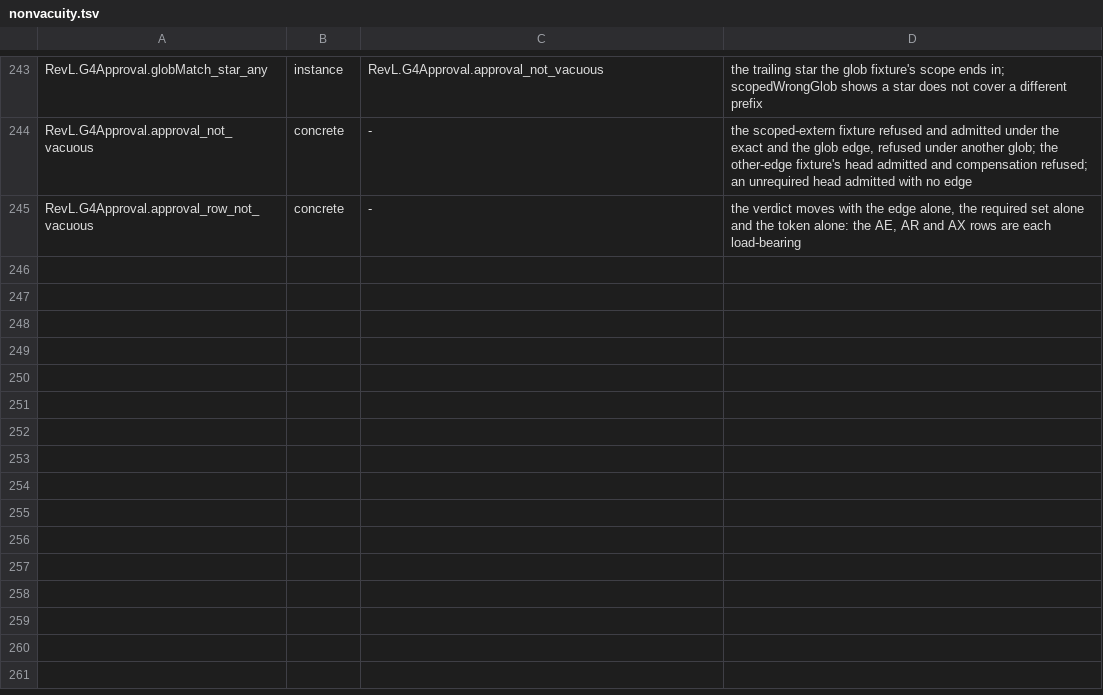
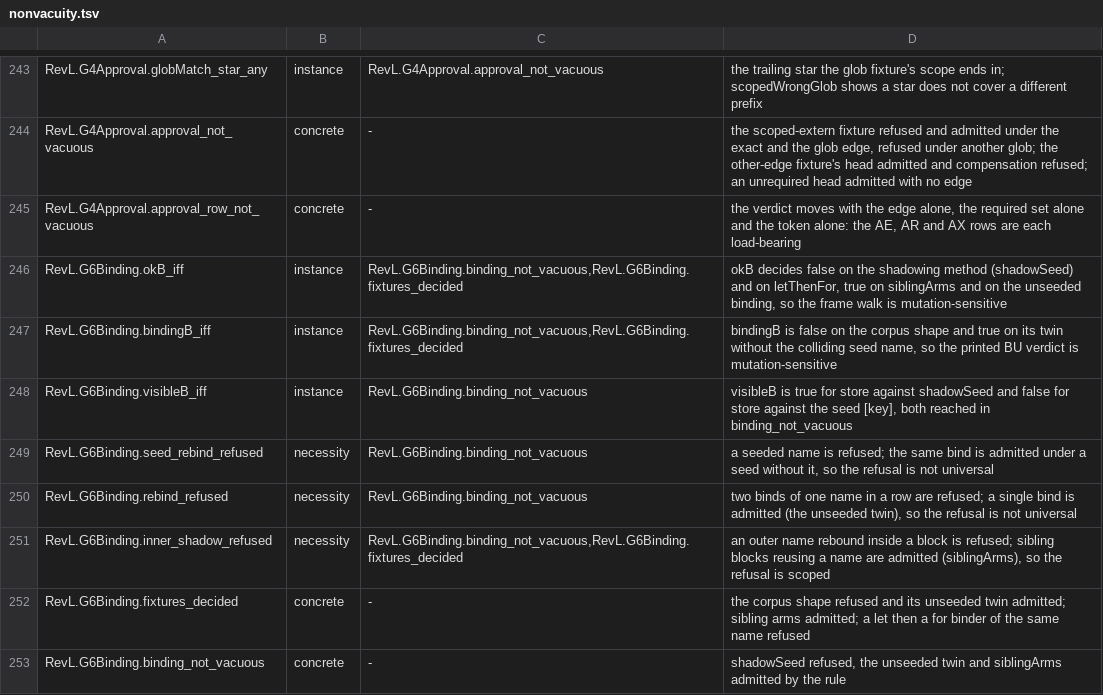
Before and after one commit to inso1337/revl, a TSV file: formal/scripts/nonvacuity.tsv, drawn as a sheet; only a part is shown, gaps mark what is left out.

Commit message:
formal: model G6 binding uniqueness as the BU row
The checker refuses a binding whose name is already in view, code G6,
category binding: Env.bind_local in the activation body (against the
requires locals and earlier activation bindings) and _check_rebind in a
provide method (against its parameters, its earlier locals and the
activation bindings, not the requires). Visibility is block-scoped
(_lower_scoped_block). The model stated nothing about bindings, so the
corpus's one G6 refusal sat in the ratcheted out-of-fragment-G6 bucket.

RevL.G6Binding states the rule: ScopeOK over the frames of names in view
and a scope's bind/enter/leave events, okB the decider and okB_iff /
bindingB_iff the proofs. The exporter writes one BE row per step (a seed
name in view at the start, a bind, a block boundary), the oracle prints a
BU verdict per scope through bindingRowB_iff, and the reference recomputes
the frame walk. A G6 binding refusal files under agree-G6, or the new
FATAL missed-G6 when no scope fails; a failing scope in an accepted file is
formal-strict. binding_coverage is the non-vacuity ratchet: the corpus must
carry a refused scope and an admitted one that binds a name and opens a
block.

Buckets on a real lake build: agree-G6 0 -> 1, out-of-fragment-G6 1 -> 0
(the bucket stays for G6 purity refusals, with an empty list), 899 binding
scopes, 9420 verdicts, 0 mismatches. Blinding the BU verdict gives 1
binding mismatch and missed-G6 1 FATAL; checking only the innermost frame
stops okB_iff and fixtures_decided from elaborating.

tests/test_formal_g6_binding_1812.py checks the model against the checker
on 15 binding shapes (sibling arms, a for binder before and after a let,
while bodies, requires locals in both strata). The G6 alignment tests now
reach the purity arm by reporting the file as a purity refusal.

Committed with --no-verify: the change touches the formal harness and adds
a test module, so the hook falls back to the full suite.

Closes #1812

```diff
--- a/formal/scripts/nonvacuity.tsv
+++ b/formal/scripts/nonvacuity.tsv
@@ -245 +245,9 @@ RevL.G4Approval.approval_not_vacuous	concrete	-	the scoped-extern fixture refuse
 RevL.G4Approval.approval_row_not_vacuous	concrete	-	the verdict moves with the edge alone, the required set alone and the token alone: the AE, AR and AX rows are each load-bearing
+RevL.G6Binding.okB_iff	instance	RevL.G6Binding.binding_not_vacuous,RevL.G6Binding.fixtures_decided	okB decides false on the shadowing method (shadowSeed) and on letThenFor, true on siblingArms and on the unseeded binding, so the frame walk is mutation-sensitive
+RevL.G6Binding.bindingB_iff	instance	RevL.G6Binding.binding_not_vacuous,RevL.G6Binding.fixtures_decided	bindingB is false on the corpus shape and true on its twin without the colliding seed name, so the printed BU verdict is mutation-sensitive
+RevL.G6Binding.visibleB_iff	instance	RevL.G6Binding.binding_not_vacuous	visibleB is true for store against shadowSeed and false for store against the seed [key], both reached in binding_not_vacuous
+RevL.G6Binding.seed_rebind_refused	necessity	RevL.G6Binding.binding_not_vacuous	a seeded name is refused; the same bind is admitted under a seed without it, so the refusal is not universal
+RevL.G6Binding.rebind_refused	necessity	RevL.G6Binding.binding_not_vacuous	two binds of one name in a row are refused; a single bind is admitted (the unseeded twin), so the refusal is not universal
+RevL.G6Binding.inner_shadow_refused	necessity	RevL.G6Binding.binding_not_vacuous,RevL.G6Binding.fixtures_decided	an outer name rebound inside a block is refused; sibling blocks reusing a name are admitted (siblingArms), so the refusal is scoped
+RevL.G6Binding.fixtures_decided	concrete	-	the corpus shape refused and its unseeded twin admitted; sibling arms admitted; a let then a for binder of the same name refused
+RevL.G6Binding.binding_not_vacuous	concrete	-	shadowSeed refused, the unseeded twin and siblingArms admitted by the rule
```
Also changed, not shown: 10 other files.
